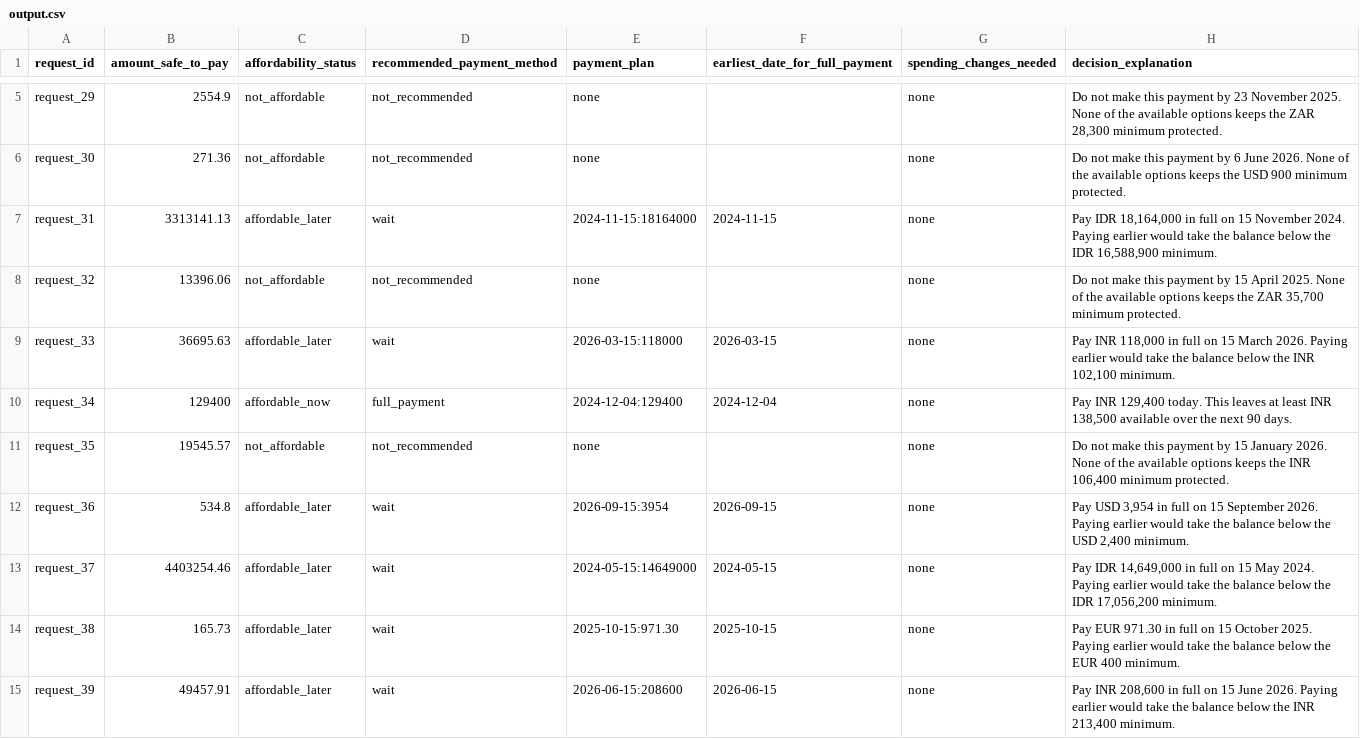
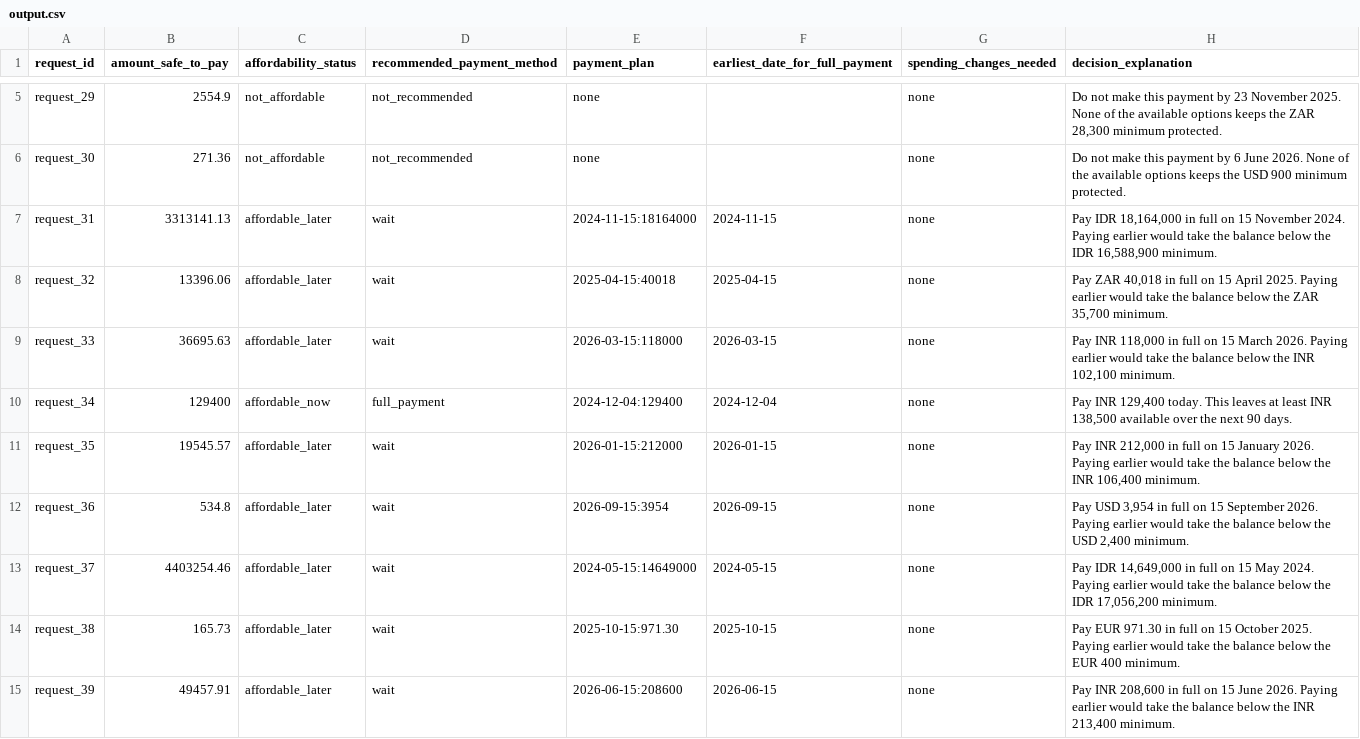
Before and after one commit to adarshcod30/buy-or-wait-financial-agent, a CSV file: output.csv, drawn as a sheet; only a part is shown, gaps mark what is left out; the diff covers the shown part only.

```diff
--- a/output.csv
+++ b/output.csv
@@ -7,6 +7,6 @@ request_30,271.36,not_affordable,not_recommended,none,,none,Do not make this pay
 request_31,3313141.13,affordable_later,wait,2024-11-15:18164000,2024-11-15,none,"Pay IDR 18,164,000 in full on 15 November 2024. Paying earlier would take the balance below the IDR 16,588,900 minimum."
-request_32,13396.06,not_affordable,not_recommended,none,,none,"Do not make this payment by 15 April 2025. None of the available options keeps the ZAR 35,700 minimum protected."
+request_32,13396.06,affordable_later,wait,2025-04-15:40018,2025-04-15,none,"Pay ZAR 40,018 in full on 15 April 2025. Paying earlier would take the balance below the ZAR 35,700 minimum."
 request_33,36695.63,affordable_later,wait,2026-03-15:118000,2026-03-15,none,"Pay INR 118,000 in full on 15 March 2026. Paying earlier would take the balance below the INR 102,100 minimum."
 request_34,129400,affordable_now,full_payment,2024-12-04:129400,2024-12-04,none,"Pay INR 129,400 today. This leaves at least INR 138,500 available over the next 90 days."
-request_35,19545.57,not_affordable,not_recommended,none,,none,"Do not make this payment by 15 January 2026. None of the available options keeps the INR 106,400 minimum protected."
+request_35,19545.57,affordable_later,wait,2026-01-15:212000,2026-01-15,none,"Pay INR 212,000 in full on 15 January 2026. Paying earlier would take the balance below the INR 106,400 minimum."
 request_36,534.8,affordable_later,wait,2026-09-15:3954,2026-09-15,none,"Pay USD 3,954 in full on 15 September 2026. Paying earlier would take the balance below the USD 2,400 minimum."
```
Also changed, not shown: 26 edited cells elsewhere in this file, 10 other files.
